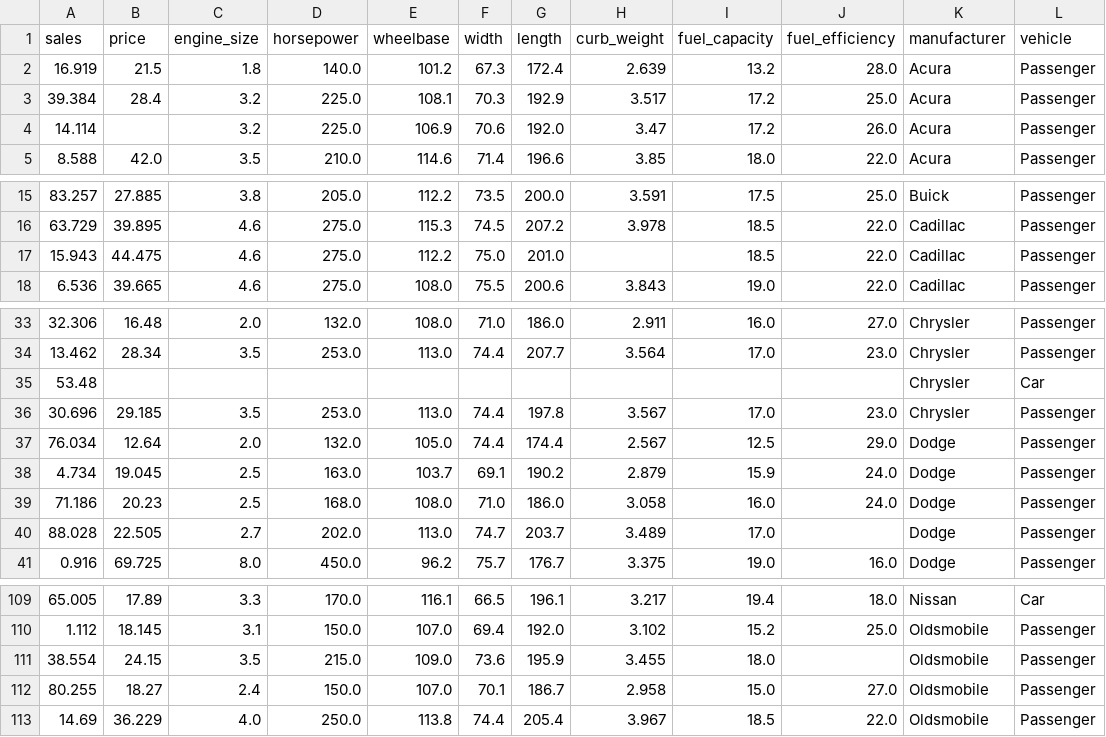
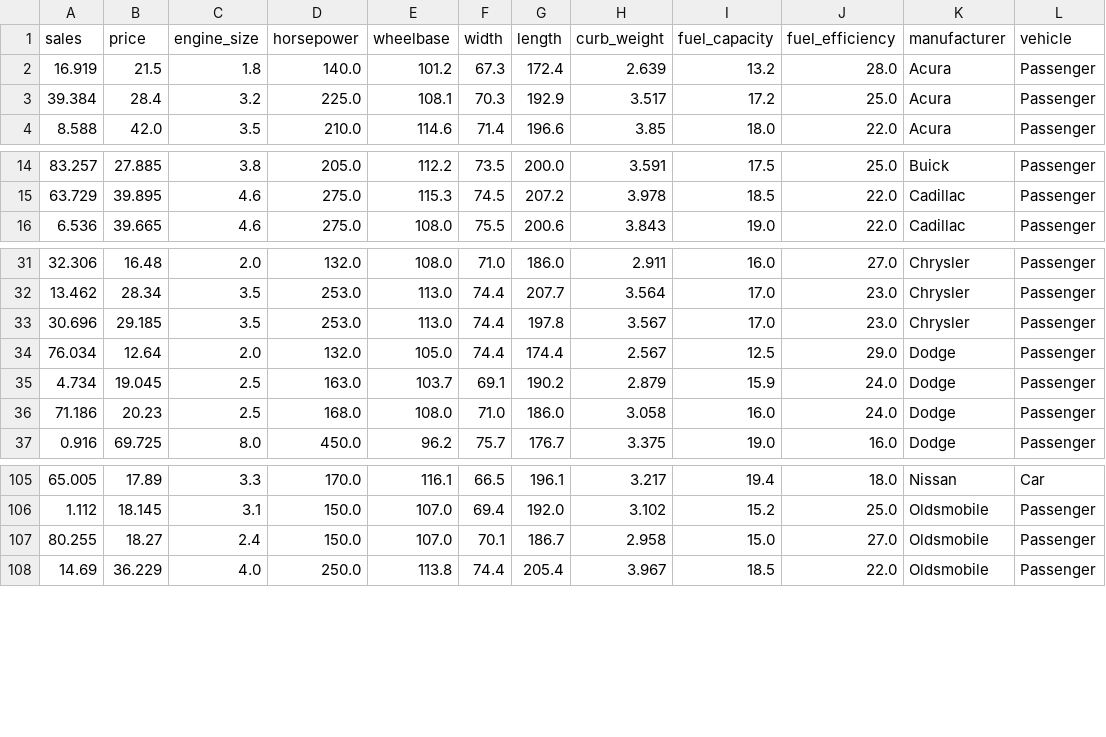
Before and after one commit to giuluck/ExtendingMovingTargets, a CSV file: res/cars.csv, drawn as a sheet; only a part is shown, gaps mark what is left out; the diff names each change by its address in the sheet, - before the commit and + after, or states it on an @@ line.

Commit message:
Implement puzzles dataset manager

```diff
--- a/res/cars.csv
+++ b/res/cars.csv
-row 4: 14.114 |  | 3.2 | 225.0 | 106.9 | 70.6 | 192.0 | 3.47 | 17.2 | 26.0 | Acura | Passenger
-row 17: 15.943 | 44.475 | 4.6 | 275.0 | 112.2 | 75.0 | 201.0 |  | 18.5 | 22.0 | Cadillac | Passenger
-row 35: 53.48 |  |  |  |  |  |  |  |  |  | Chrysler | Car
-row 40: 88.028 | 22.505 | 2.7 | 202.0 | 113.0 | 74.7 | 203.7 | 3.489 | 17.0 |  | Dodge | Passenger
-row 111: 38.554 | 24.15 | 3.5 | 215.0 | 109.0 | 73.6 | 195.9 | 3.455 | 18.0 |  | Oldsmobile | Passenger
```
Also changed, not shown: 8 other files.
